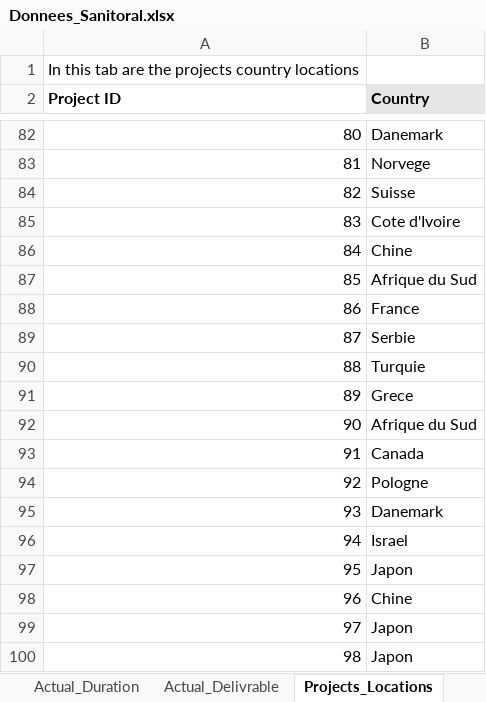
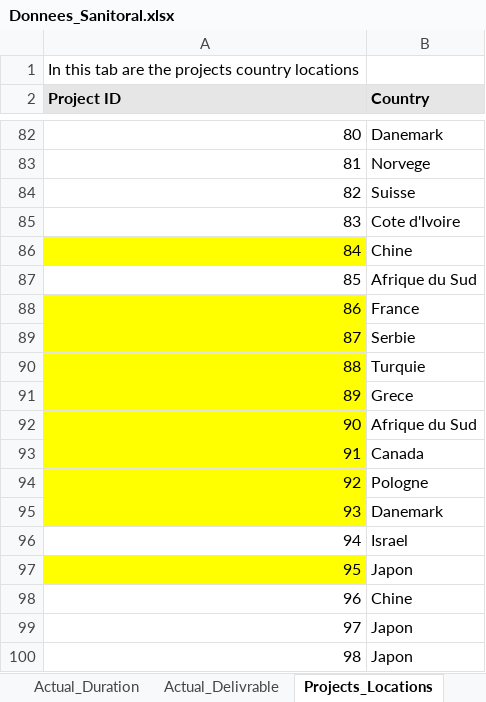
Before and after one commit to bader28-lab/P7-Sanitoral, an Excel workbook: Donnees_Sanitoral.xlsx, sheet Projects_Locations, drawn as a sheet; only a part is shown, gaps mark what is left out; values as stored, in another font and other column widths than the file's, no borders; the diff names each change by its address in the sheet, - before the commit and + after, or states it on an @@ line.

```diff
--- a/Donnees_Sanitoral.xlsx (sheet Projects_Locations)
+++ b/Donnees_Sanitoral.xlsx (sheet Projects_Locations)
-A2 fill: none
+A2 fill: #E7E6E6
-A86 fill: none
+A86 fill: #FFFF00
-A88:A95 fill: none
+A88:A95 fill: #FFFF00
-A97 fill: none
+A97 fill: #FFFF00
```
Also changed, not shown: sheet Actual_Costs.
